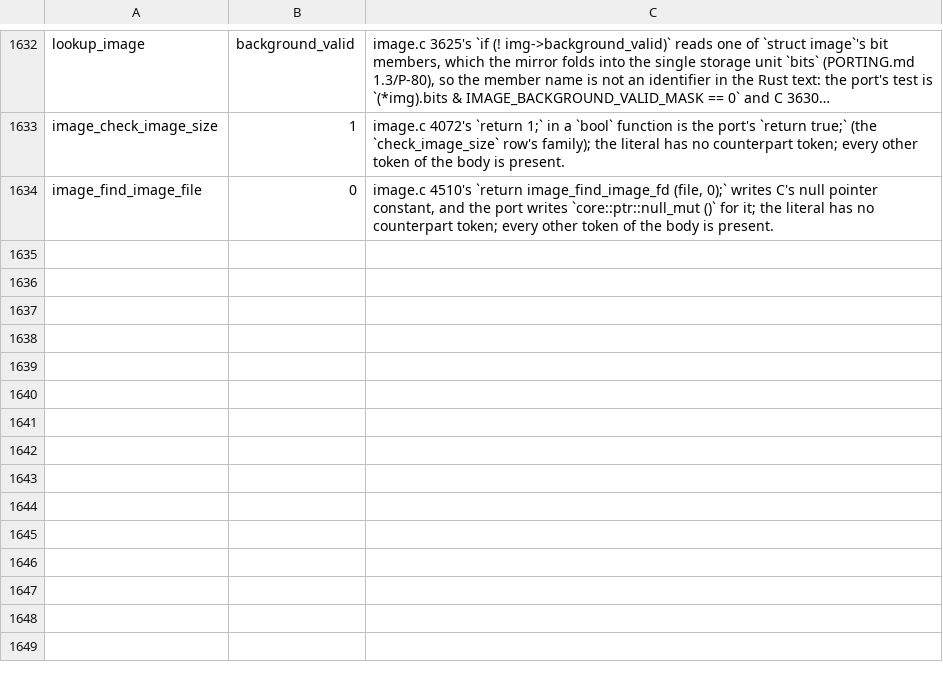
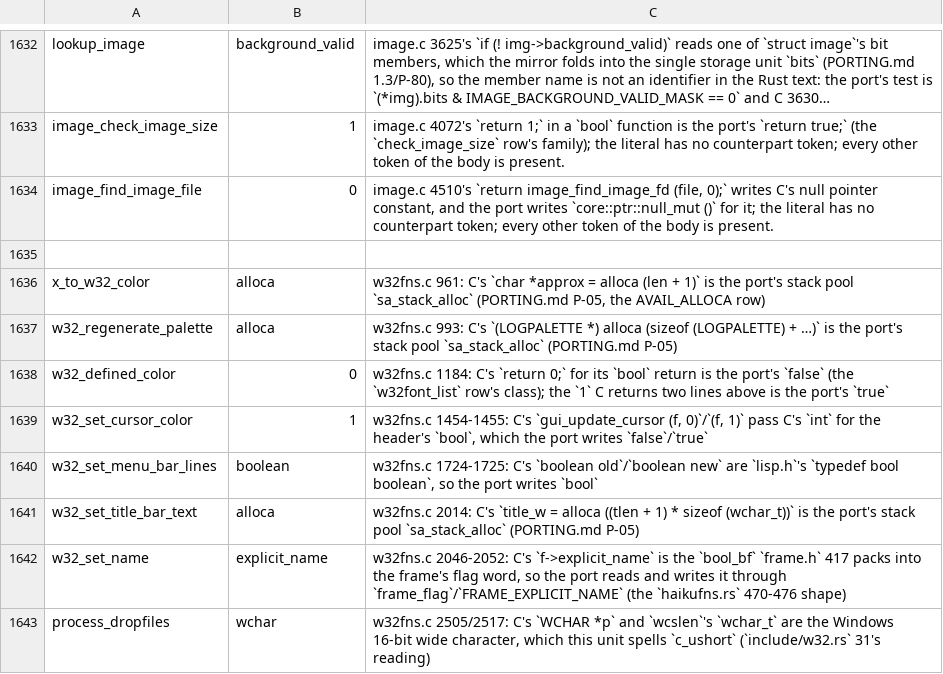
Before and after one commit to liuchong/femacs, a TSV file: docs/ports/macro-body-notes.tsv, drawn as a sheet; only a part is shown, gaps mark what is left out; long unchanged cells end in …; the diff names each change by its address in the sheet, - before the commit and + after, or states it on an @@ line.

Commit message:
port(w32fns): slice 2, C 887-2536 (C 12488 -> Rust 3945 lines; checklist 330 -> 282), and adjudicate the HAVE_W32 file-gate family (3.585)
C 887-2536 in C order, from add_system_logical_colors_to_map to process_dropfiles. build-tu exits 0; the windowsnt probe's four E0425s are all slice 1 text and a mutation test proves the probe reading is vacuous for this slice, which is why the lane claims no type-check. Adjudication: configure.ac 3023-3024 defines HAVE_NTGUI under HAVE_W32 and 3030-3031 adds w32fns.o (with w32menu/w32reg/w32font/w32term/w32xfns/w32select/w32uniscribe/w32dwrite) *before* the Cygwin split at 3044, so their file gate is have_ntgui and only the 3052 arm's six objects are windowsnt. That lands two fidelity debts to fix: w32select.rs (154 windowsnt, 0 have_ntgui) and w32xfns.rs (82/0) spell the file gate windowsnt where C wraps only C 828-864 and C 26-38/49-51/81-83 in #ifdef WINDOWSNT.

```diff
--- a/docs/ports/macro-body-notes.tsv
+++ b/docs/ports/macro-body-notes.tsv
+row 1635: (empty)
+row 1636: x_to_w32_color | alloca | w32fns.c 961: C's `char *approx = alloca (len + 1)` is the port's stack pool `sa_stack_alloc` (PORTING.md P-05, the AVAIL_ALLOCA row)
+row 1637: w32_regenerate_palette | alloca | w32fns.c 993: C's `(LOGPALETTE *) alloca (sizeof (LOGPALETTE) + …)` is the port's stack pool `sa_stack_alloc` (PORTING.md P-05)
+row 1638: w32_defined_color | 0 | w32fns.c 1184: C's `return 0;` for its `bool` return is the port's `false` (the `w32font_list` row's class); the `1` C returns two lines above is the port's `true`
+row 1639: w32_set_cursor_color | 1 | w32fns.c 1454-1455: C's `gui_update_cursor (f, 0)`/`(f, 1)` pass C's `int` for the header's `bool`, which the port writes `false`/`true`
+row 1640: w32_set_menu_bar_lines | boolean | w32fns.c 1724-1725: C's `boolean old`/`boolean new` are `lisp.h`'s `typedef bool boolean`, so the port writes `bool`
+row 1641: w32_set_title_bar_text | alloca | w32fns.c 2014: C's `title_w = alloca ((tlen + 1) * sizeof (wchar_t))` is the port's stack pool `sa_stack_alloc` (PORTING.md P-05)
+row 1642: w32_set_name | explicit_name | w32fns.c 2046-2052: C's `f->explicit_name` is the `bool_bf` `frame.h` 417 packs into the frame's flag word, so the port reads and writes it through `frame_flag`/`FRAME_EXPLICIT_NAME` (the `haikufns.rs` 470-476 shape)
+row 1643: process_dropfiles | wchar | w32fns.c 2505/2517: C's `WCHAR *p` and `wcslen`'s `wchar_t` are the Windows 16-bit wide character, which this unit spells `c_ushort` (`include/w32.rs` 31's reading)
```
Also changed, not shown: 4 other files.
